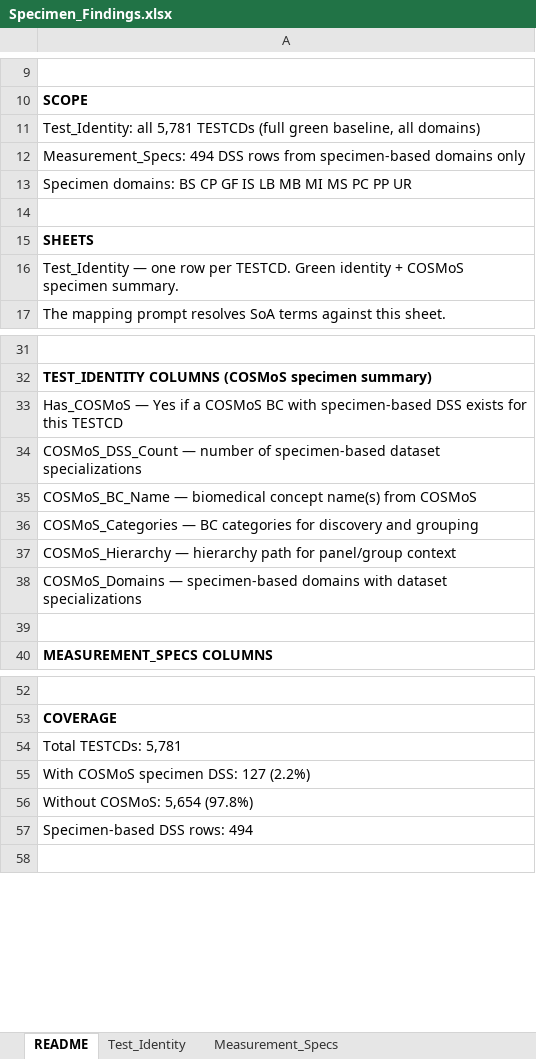
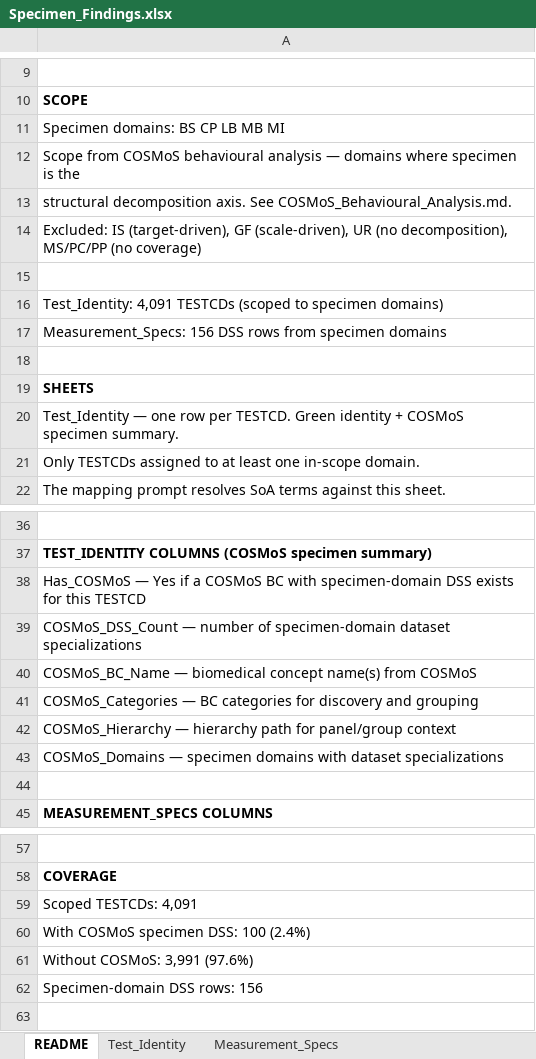
Before and after one commit to kerfors/cdisc-for-ai, an Excel workbook: sdtm-findings/machine_actionable/Specimen_Findings.xlsx, sheet README, drawn as a sheet; only a part is shown, gaps mark what is left out; values as stored, in another font and other column widths than the file's, no borders; addresses are those after the commit; the diff covers the shown part only; the diff names each change by its address in the sheet, - before the commit and + after, or states it on an @@ line.

Commit message:
Scope Test_Identity to behavioural analysis domains
Filter Test_Identity sheets to in-scope domains only (was: full 5,781-row green baseline).
Specimen: LB/MB/MI/CP/BS (4,091 TESTCDs).
Measurement: VS/MK/CV (333 TESTCDs).

Align Specimen notebook exclusions (IS/GF/UR) with documented behavioural analysis. Fix incorrect CV "6 BCs" claim (actually zero COSMoS coverage).

Scope defined as explicit constants with inline rationale, referencing COSMoS_Behavioural_Analysis.md as authority.

```diff
--- a/sdtm-findings/machine_actionable/Specimen_Findings.xlsx (sheet README)
+++ b/sdtm-findings/machine_actionable/Specimen_Findings.xlsx (sheet README)
-A11: Test_Identity: all 5,781 TESTCDs (full green baseline, all domains)
+A11: Specimen domains: BS CP LB MB MI
-A12: Measurement_Specs: 494 DSS rows from specimen-based domains only
+A12: Scope from COSMoS behavioural analysis — domains where specimen is the
-A13: Specimen domains: BS CP GF IS LB MB MI MS PC PP UR
+A13: structural decomposition axis. See COSMoS_Behavioural_Analysis.md.
+row 14: Excluded: IS (target-driven), GF (scale-driven), UR (no decomposition), MS/PC/PP (no coverage)
+row 15: (empty)
+row 16: Test_Identity: 4,091 TESTCDs (scoped to specimen domains)
+row 17: Measurement_Specs: 156 DSS rows from specimen domains
+row 21: Only TESTCDs assigned to at least one in-scope domain.
-A38: …BC with specimen-based DSS exists…
+A38: …BC with specimen-domain DSS exists…
-A39: …number of specimen-based dataset specializations
+A39: …number of specimen-domain dataset specializations
-A43: COSMoS_Domains — specimen-based domains with…
+A43: COSMoS_Domains — specimen domains with…
-A59: Total TESTCDs: 5,781
+A59: Scoped TESTCDs: 4,091
-A60: With COSMoS specimen DSS: 127 (2.2%)
+A60: With COSMoS specimen DSS: 100 (2.4%)
-A61: Without COSMoS: 5,654 (97.8%)
+A61: Without COSMoS: 3,991 (97.6%)
-A62: Specimen-based DSS rows: 494
+A62: Specimen-domain DSS rows: 156
```
Also changed, not shown: 1 edited cell elsewhere in this sheet, sheet Test_Identity, sheet Measurement_Specs, 4 other files.
